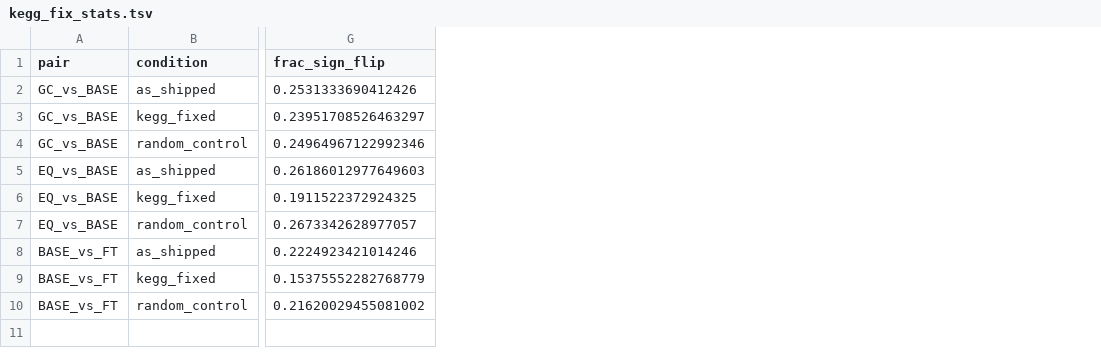
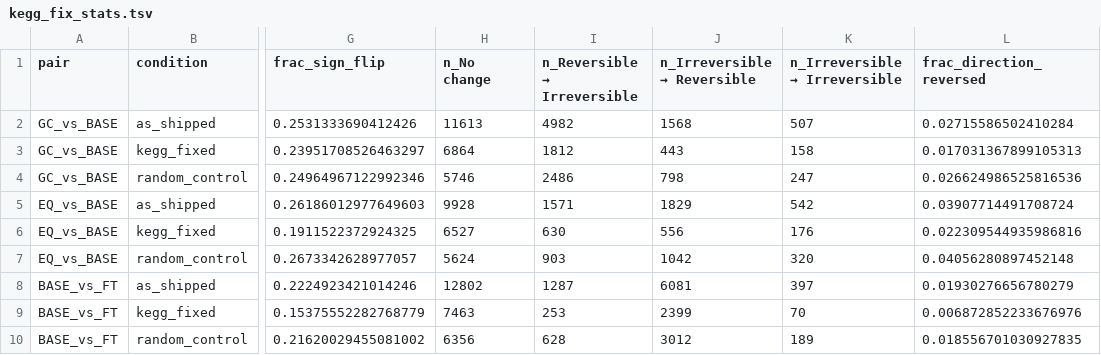
Before and after one commit to Cooper-Taylor/core_models_analysis, a TSV file: reports/thermoComparison/figures/kegg_fix_impact/kegg_fix_stats.tsv, drawn as a sheet; only a part is shown, gaps mark what is left out; the diff names each change by its address in the sheet, - before the commit and + after, or states it on an @@ line.

```diff
--- a/reports/thermoComparison/figures/kegg_fix_impact/kegg_fix_stats.tsv
+++ b/reports/thermoComparison/figures/kegg_fix_impact/kegg_fix_stats.tsv
+column H (n_No change), rows 2-10: 11613 | 6864 | 5746 | 9928 | 6527 | 5624 | 12802 | 7463 | 6356
+column I (n_Reversible → Irreversible), rows 2-10: 4982 | 1812 | 2486 | 1571 | 630 | 903 | 1287 | 253 | 628
+column J (n_Irreversible → Reversible), rows 2-10: 1568 | 443 | 798 | 1829 | 556 | 1042 | 6081 | 2399 | 3012
+column K (n_Irreversible → Irreversible), rows 2-10: 507 | 158 | 247 | 542 | 176 | 320 | 397 | 70 | 189
+column L (frac_direction_reversed), rows 2-10: 0.02715586502410284 | 0.017031367899105313 | 0.026624986525816536 | 0.03907714491708724 | 0.022309544935986816 | 0.04056280897452148 | 0.01930276656780279 | 0.006872852233676976 | 0.018556701030927835
```
Also changed, not shown: reports/thermoComparison/figures/dgpredictor_base_vs_finetuned/pair_stats.tsv, 27 other files.
